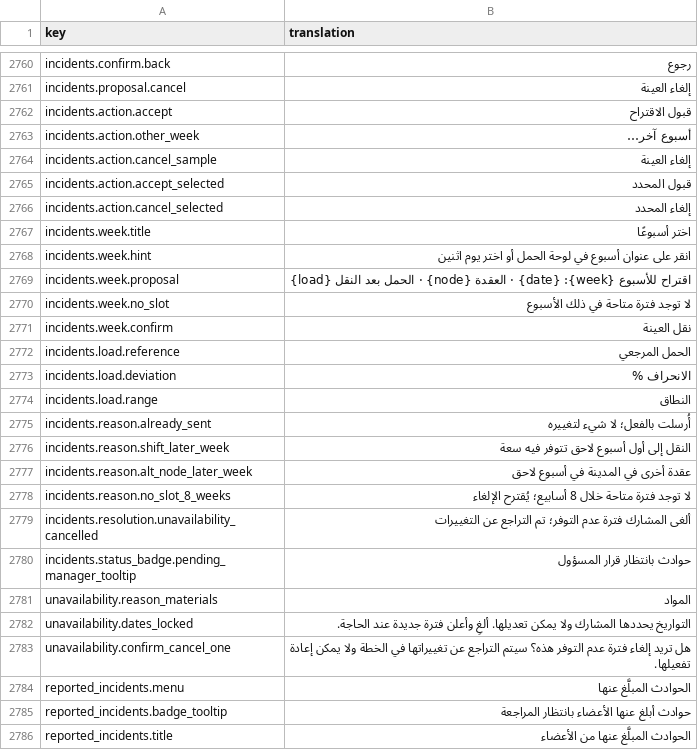
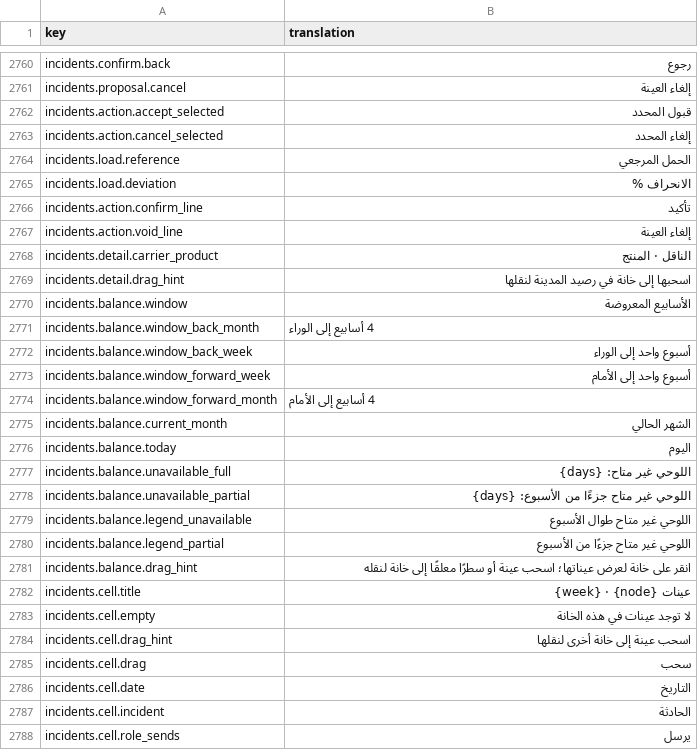
Before and after one commit to IgnacioFernandezSoriano/ONEMS, a CSV file: public/locales/ar.csv, drawn as a sheet; only a part is shown, gaps mark what is left out; the shorter side is filled out with more unchanged rows; removed rows and columns are numbered as before the commit, all else as after; the diff covers the shown part only; the diff names each change by its address in the sheet, - before the commit and + after, or states it on an @@ line.

```diff
--- a/public/locales/ar.csv
+++ b/public/locales/ar.csv
-row 2762: incidents.action.accept | قبول الاقتراح
-row 2763: incidents.action.other_week | أسبوع آخر…
-row 2764: incidents.action.cancel_sample | إلغاء العينة
-row 2767: incidents.week.title | اختر أسبوعًا
-row 2768: incidents.week.hint | انقر على عنوان أسبوع في لوحة الحمل أو اختر يوم اثنين
-row 2769: incidents.week.proposal | اقتراح للأسبوع {week}: {date} · العقدة {node} · الحمل بعد النقل {load}
-row 2770: incidents.week.no_slot | لا توجد فترة متاحة في ذلك الأسبوع
-row 2771: incidents.week.confirm | نقل العينة
-row 2774: incidents.load.range | النطاق
+row 2766: incidents.action.confirm_line | تأكيد
+row 2767: incidents.action.void_line | إلغاء العينة
+row 2768: incidents.detail.carrier_product | الناقل · المنتج
+row 2769: incidents.detail.drag_hint | اسحبها إلى خانة في رصيد المدينة لنقلها
+row 2770: incidents.balance.window | الأسابيع المعروضة
+row 2771: incidents.balance.window_back_month | 4 أسابيع إلى الوراء
+row 2772: incidents.balance.window_back_week | أسبوع واحد إلى الوراء
+row 2773: incidents.balance.window_forward_week | أسبوع واحد إلى الأمام
+row 2774: incidents.balance.window_forward_month | 4 أسابيع إلى الأمام
+row 2775: incidents.balance.current_month | الشهر الحالي
+row 2776: incidents.balance.today | اليوم
+row 2777: incidents.balance.unavailable_full | اللوحي غير متاح: {days}
+row 2778: incidents.balance.unavailable_partial | اللوحي غير متاح جزءًا من الأسبوع: {days}
+row 2779: incidents.balance.legend_unavailable | اللوحي غير متاح طوال الأسبوع
+row 2780: incidents.balance.legend_partial | اللوحي غير متاح جزءًا من الأسبوع
+row 2781: incidents.balance.drag_hint | انقر على خانة لعرض عيناتها؛ اسحب عينة أو سطرًا معلقًا إلى خانة لنقله
+row 2782: incidents.cell.title | عينات {node} · {week}
+row 2783: incidents.cell.empty | لا توجد عينات في هذه الخانة
+row 2784: incidents.cell.drag_hint | اسحب عينة إلى خانة أخرى لنقلها
+row 2785: incidents.cell.drag | سحب
+row 2786: incidents.cell.date | التاريخ
+row 2787: incidents.cell.incident | الحادثة
+row 2788: incidents.cell.role_sends | يرسل
```
Also changed, not shown: 17 added rows elsewhere in this file, public/locales/en.csv, public/locales/es.csv, 9 other files.
